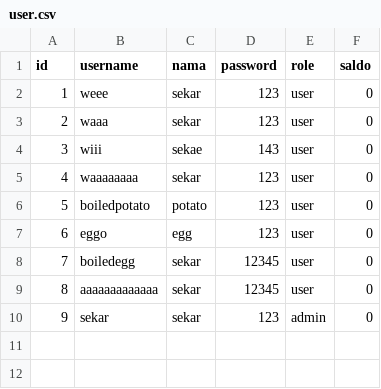
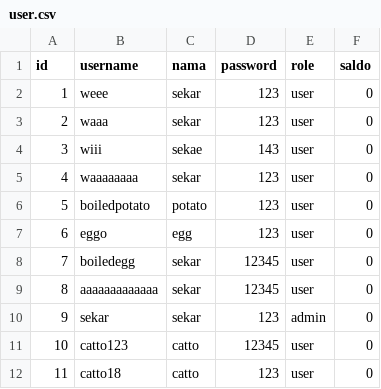
Before and after one commit to sinekarlintang/BNMO, a CSV file: csvfolder/user.csv, drawn as a sheet.

```diff
--- a/csvfolder/user.csv
+++ b/csvfolder/user.csv
@@ -10 +10,3 @@ id;username;nama;password;role;saldo
 9;sekar;sekar;123;admin;0
+10;catto123;catto;12345;user;0
+11;catto18;catto;123;user;0
```
Also changed, not shown: 3 other files.
